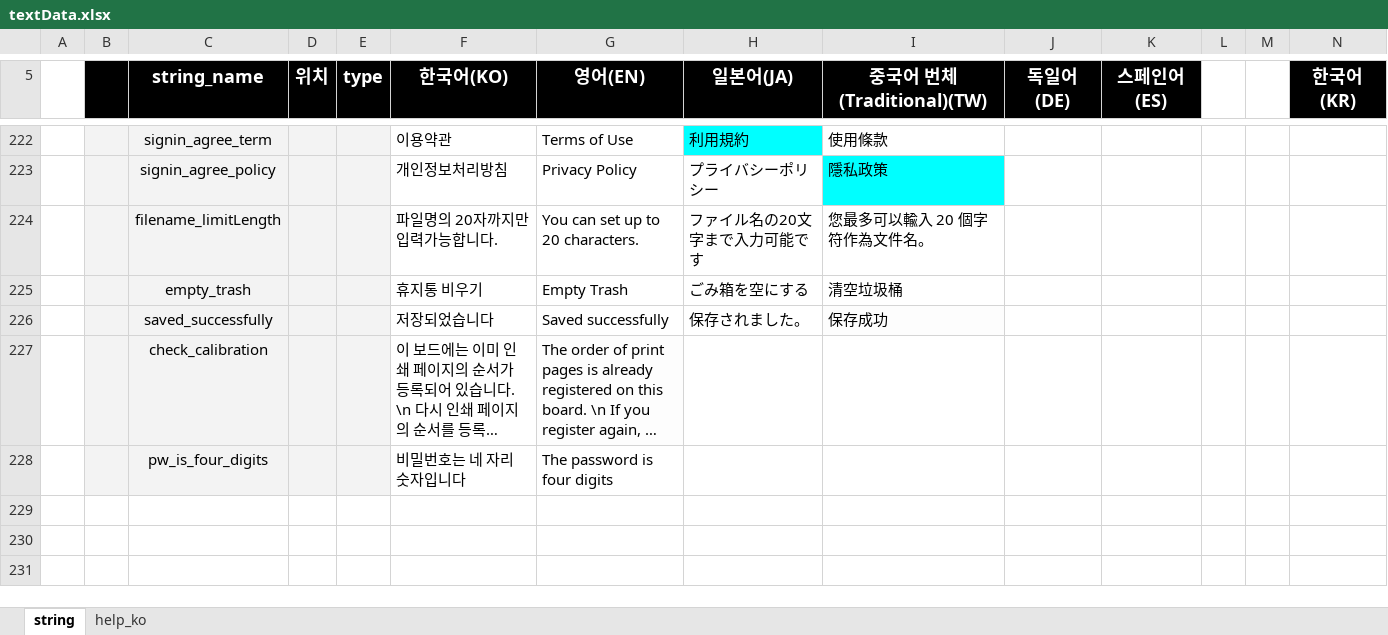
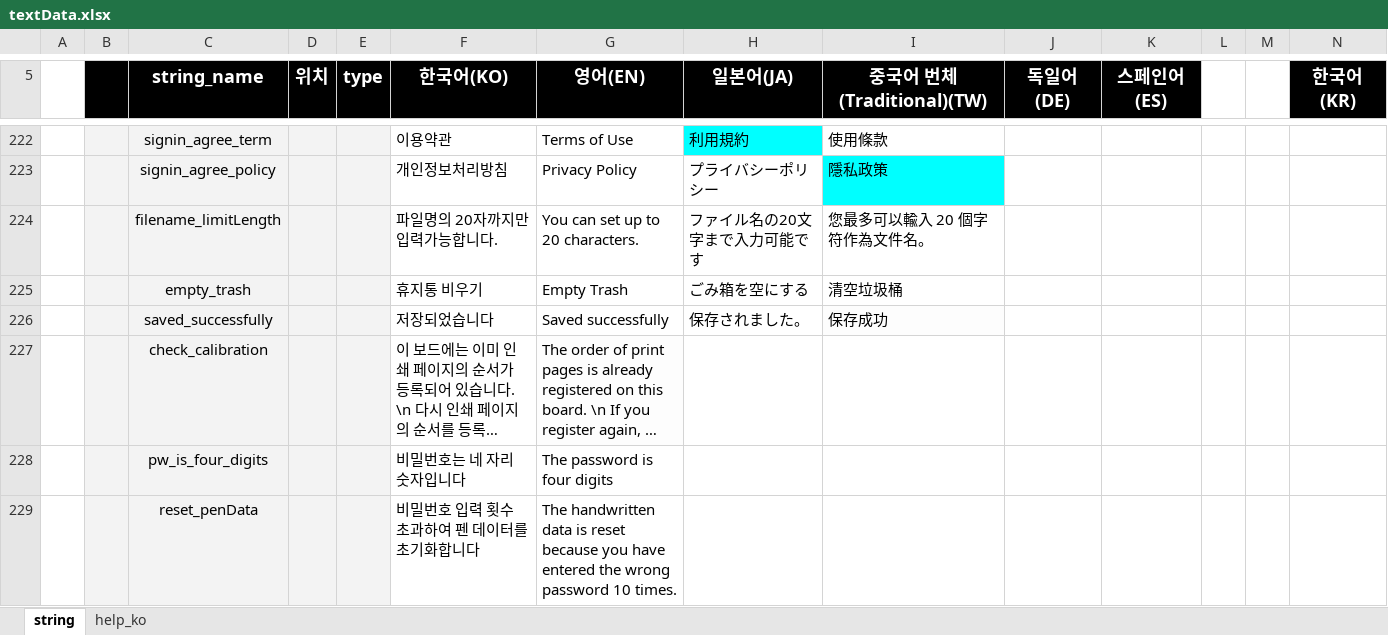
Before and after one commit to ImNoahDev/GridaBoard2, an Excel workbook: src/GridaBoard/language/textData.xlsx, sheet string, drawn as a sheet; only a part is shown, gaps mark what is left out; long unchanged cells end in …; values as stored, in another font and other column widths than the file's, no borders; rows hold the shown columns only; the diff names each change by its address in the sheet, - before the commit and + after, or states it on an @@ line.

Commit message:
비밀번호 10회 이상일때 에러메시지 뜨지 않는 문제 수정
- alert 뜨도록 추가

```diff
--- a/src/GridaBoard/language/textData.xlsx (sheet string)
+++ b/src/GridaBoard/language/textData.xlsx (sheet string)
+row 229:  |  | reset_penData |  |  | 비밀번호 입력 횟수 초과하여 펜 데이터를 초기화합니다 | The handwritten data is reset because you have entered the wrong password 10 times.
```
Also changed, not shown: 2 other files.
